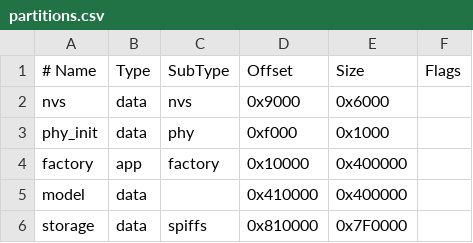
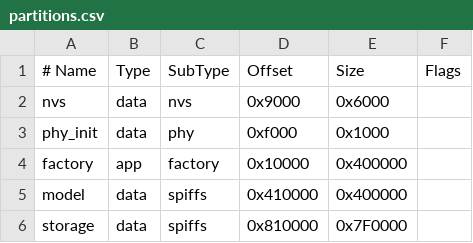
Before and after one commit to luhtu0103/Repoversisatu, a CSV file: partitions/partitions.csv, drawn as a sheet.

Commit message:
Update model partition type to 'spiffs'

```diff
--- a/partitions/partitions.csv
+++ b/partitions/partitions.csv
@@ -4,3 +4,3 @@ phy_init, data, phy,     0xf000,  0x1000,
 factory,  app,  factory, 0x10000, 0x400000,
-model,    data, ,        0x410000,0x400000,
+model,    data, spiffs,  0x410000,0x400000,
 storage,  data, spiffs,  0x810000,0x7F0000,
```
